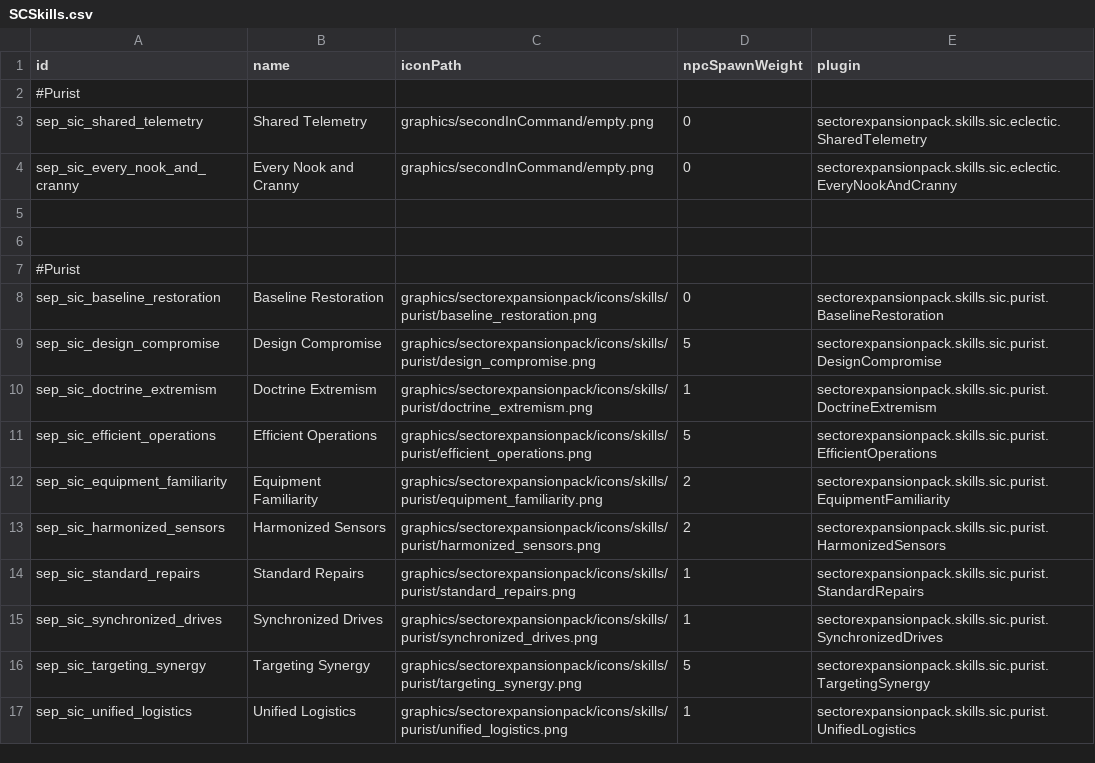
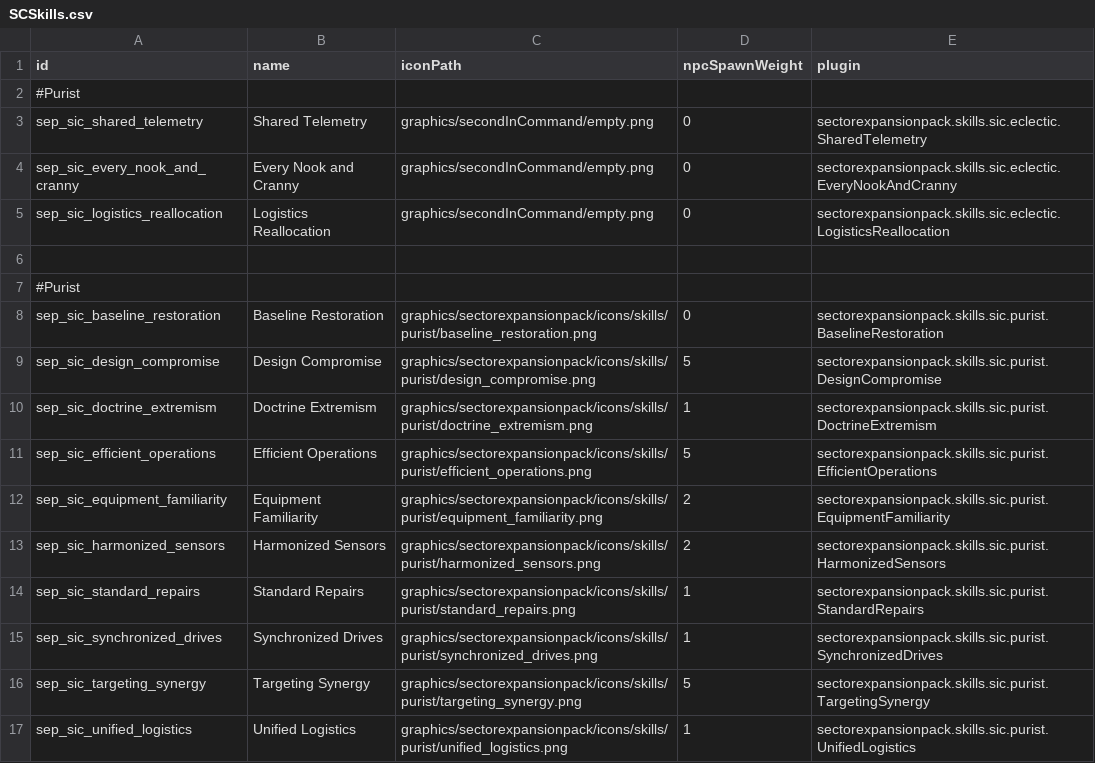
Before and after one commit to AudaxLudos/sector-expansion-pack, a CSV file: data/config/secondInCommand/SCSkills.csv, drawn as a sheet.

Commit message:
Add logistics reallocation eclectic skill

```diff
--- a/data/config/secondInCommand/SCSkills.csv
+++ b/data/config/secondInCommand/SCSkills.csv
@@ -4,3 +4,3 @@ sep_sic_shared_telemetry,Shared Telemetry,graphics/secondInCommand/empty.png,0,s
 sep_sic_every_nook_and_cranny,Every Nook and Cranny,graphics/secondInCommand/empty.png,0,sectorexpansionpack.skills.sic.eclectic.EveryNookAndCranny
-,,,,
+sep_sic_logistics_reallocation,Logistics Reallocation,graphics/secondInCommand/empty.png,0,sectorexpansionpack.skills.sic.eclectic.LogisticsReallocation
 ,,,,
```
Also changed, not shown: 2 other files.
